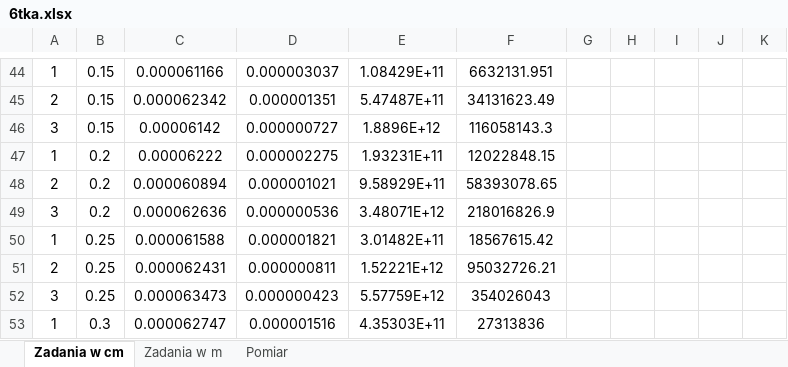
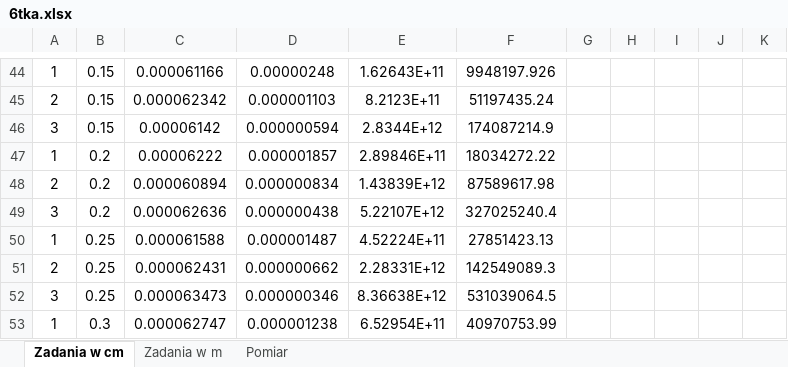
Before and after one commit to matex72/Fizyka-laby, an Excel workbook: 6/6tka.xlsx, sheet Zadania w cm, drawn as a sheet; only a part is shown, gaps mark what is left out; values as stored, in another font and other column widths than the file's, no borders; charts and pictures not drawn; the diff covers the shown part only; the diff names each change by its address in the sheet, - before the commit and + after, or states it on an @@ line.

```diff
--- a/6/6tka.xlsx (sheet Zadania w cm)
+++ b/6/6tka.xlsx (sheet Zadania w cm)
-D44: 0.000003037
+D44: 0.00000248
-E44: 1.08429E+11
+E44: 1.62643E+11
-F44: 6632131.951
+F44: 9948197.926
-D45: 0.000001351
+D45: 0.000001103
-E45: 5.47487E+11
+E45: 8.2123E+11
-F45: 34131623.49
+F45: 51197435.24
-D46: 0.000000727
+D46: 0.000000594
-E46: 1.8896E+12
+E46: 2.8344E+12
-F46: 116058143.3
+F46: 174087214.9
-D47: 0.000002275
+D47: 0.000001857
-E47: 1.93231E+11
+E47: 2.89846E+11
-F47: 12022848.15
+F47: 18034272.22
-D48: 0.000001021
+D48: 0.000000834
-E48: 9.58929E+11
+E48: 1.43839E+12
-F48: 58393078.65
+F48: 87589617.98
-D49: 0.000000536
+D49: 0.000000438
-E49: 3.48071E+12
+E49: 5.22107E+12
-F49: 218016826.9
+F49: 327025240.4
-D50: 0.000001821
+D50: 0.000001487
-E50: 3.01482E+11
+E50: 4.52224E+11
-F50: 18567615.42
+F50: 27851423.13
-D51: 0.000000811
+D51: 0.000000662
-E51: 1.52221E+12
+E51: 2.28331E+12
-F51: 95032726.21
+F51: 142549089.3
-D52: 0.000000423
+D52: 0.000000346
-E52: 5.57759E+12
+E52: 8.36638E+12
-F52: 354026043
+F52: 531039064.5
-D53: 0.000001516
+D53: 0.000001238
-E53: 4.35303E+11
+E53: 6.52954E+11
-F53: 27313836
+F53: 40970753.99
```
Also changed, not shown: 1 added row, 1 removed row and 66 edited cells elsewhere in this sheet, 10/10.xlsx.
